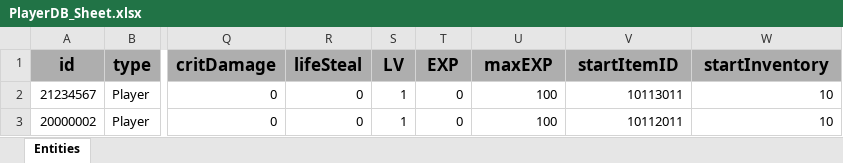
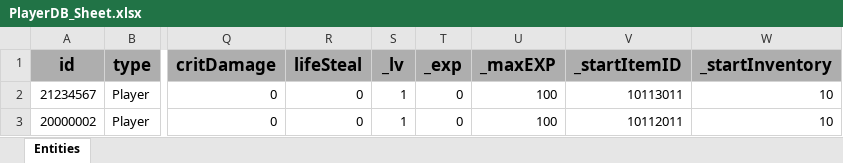
Before and after one commit to GGB97/Sisyphus_Mirror, an Excel workbook: Assets/Excel/Player/PlayerDB_Sheet.xlsx, sheet Entities, drawn as a sheet; only a part is shown, gaps mark what is left out; values as stored, in another font and other column widths than the file's, no borders; the diff names each change by its address in the sheet, - before the commit and + after, or states it on an @@ line.

```diff
--- a/Assets/Excel/Player/PlayerDB_Sheet.xlsx (sheet Entities)
+++ b/Assets/Excel/Player/PlayerDB_Sheet.xlsx (sheet Entities)
-S1: LV
+S1: _lv
-T1: EXP
+T1: _exp
-U1: maxEXP
+U1: _maxEXP
-V1: startItemID
+V1: _startItemID
-W1: startInventory
+W1: _startInventory
```
Also changed, not shown: 17 other files.
